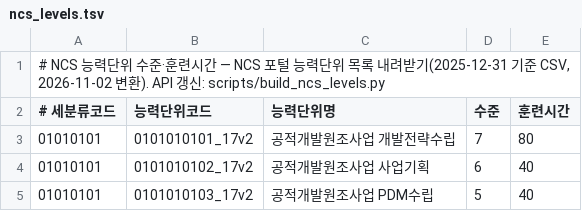
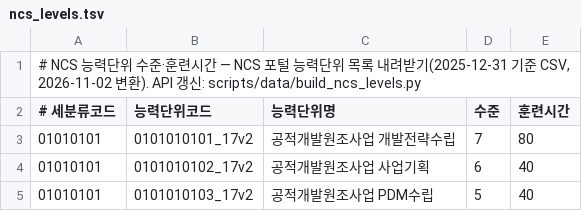
Before and after one commit to z1-won/ncs-web-test, a TSV file: src/ncs_core/data/ncs_levels.tsv, drawn as a sheet; only a part is shown.

```diff
--- a/src/ncs_core/data/ncs_levels.tsv
+++ b/src/ncs_core/data/ncs_levels.tsv
@@ -1,2 +1,2 @@
-# NCS 능력단위 수준·훈련시간 — NCS 포털 능력단위 목록 내려받기(2025-12-31 기준 CSV, 2026-11-02 변환). API 갱신: scripts/build_ncs_levels.py
+# NCS 능력단위 수준·훈련시간 — NCS 포털 능력단위 목록 내려받기(2025-12-31 기준 CSV, 2026-11-02 변환). API 갱신: scripts/data/build_ncs_levels.py
 # 세분류코드	능력단위코드	능력단위명	수준	훈련시간
```
Also changed, not shown: 32 other files.
